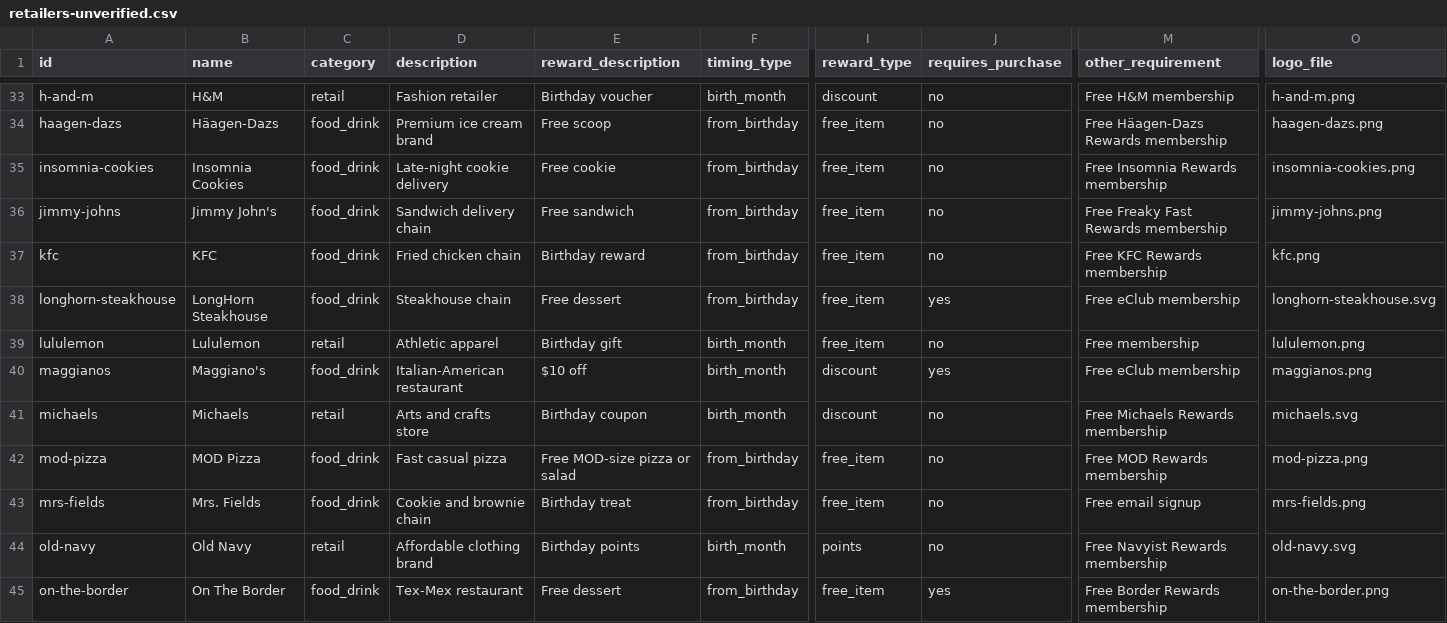
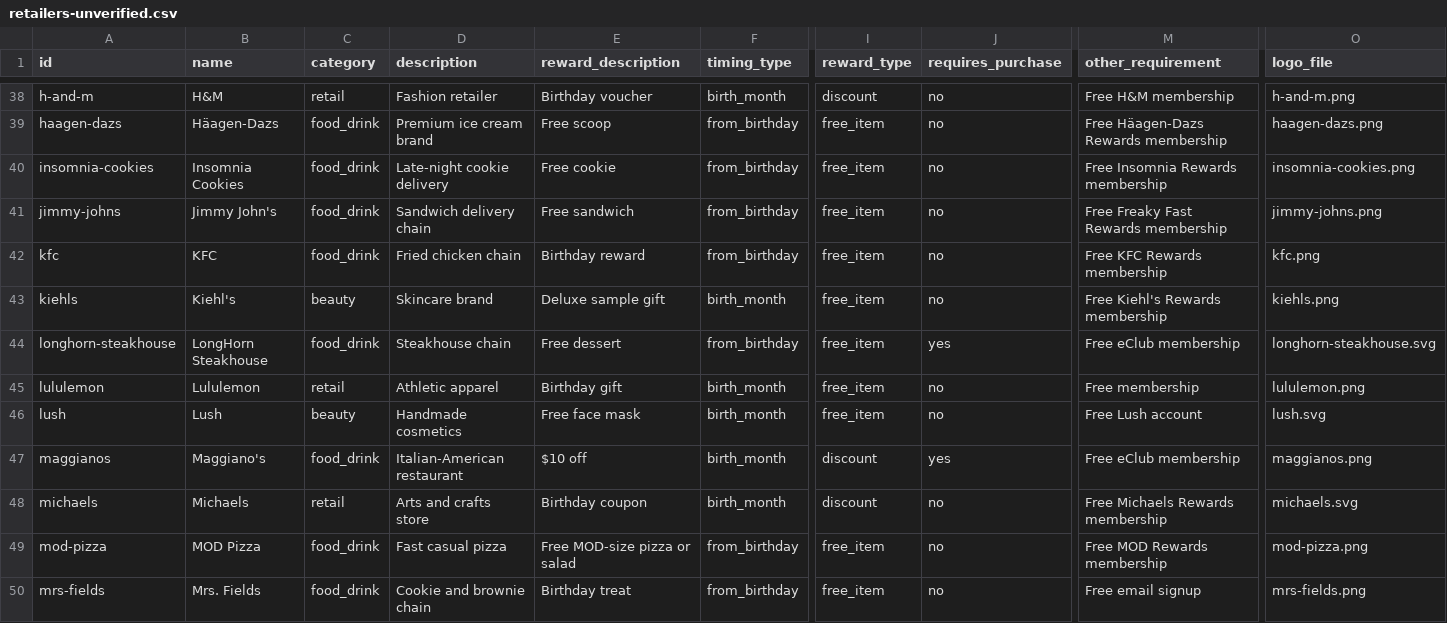
Before and after one commit to janellycedenoaquino/The-Birthday-Run, a CSV file: data/retailers-unverified.csv, drawn as a sheet; only a part is shown, gaps mark what is left out; the shorter side is filled out with more unchanged rows; rows hold the shown columns only; the diff covers the shown part only; the diff names each change by its address in the sheet, - before the commit and + after, or states it on an @@ line.

Commit message:
Verify retailers batch 9: beauty K–V and entertainment A–K (F-14, FR-46)
7 rows checked against each brand's own page and corrected; 13 moved to
data/retailers-unverified.csv: no dates on their pages (Kiehl's, Lush,
NYX, Origins, Sally Beauty, Too Faced, Urban Decay, Victoria's Secret,
Cinemark, Dave & Buster's), party bookings only (AMF, Bowlero), or
kids only (Chuck E. Cheese).

```diff
--- a/data/retailers-unverified.csv
+++ b/data/retailers-unverified.csv
+row 43: kiehls | Kiehl's | beauty | Skincare brand | Deluxe sample gift | birth_month | free_item | no | Free Kiehl's Rewards membership | kiehls.png
+row 46: lush | Lush | beauty | Handmade cosmetics | Free face mask | birth_month | free_item | no | Free Lush account | lush.svg
```
Also changed, not shown: 11 added rows elsewhere in this file, data/retailers.csv.
